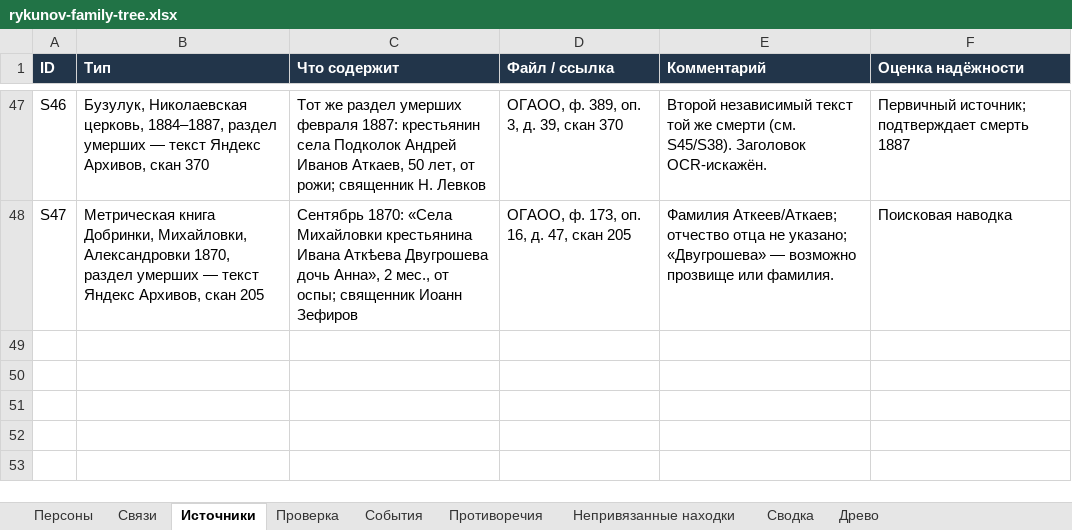
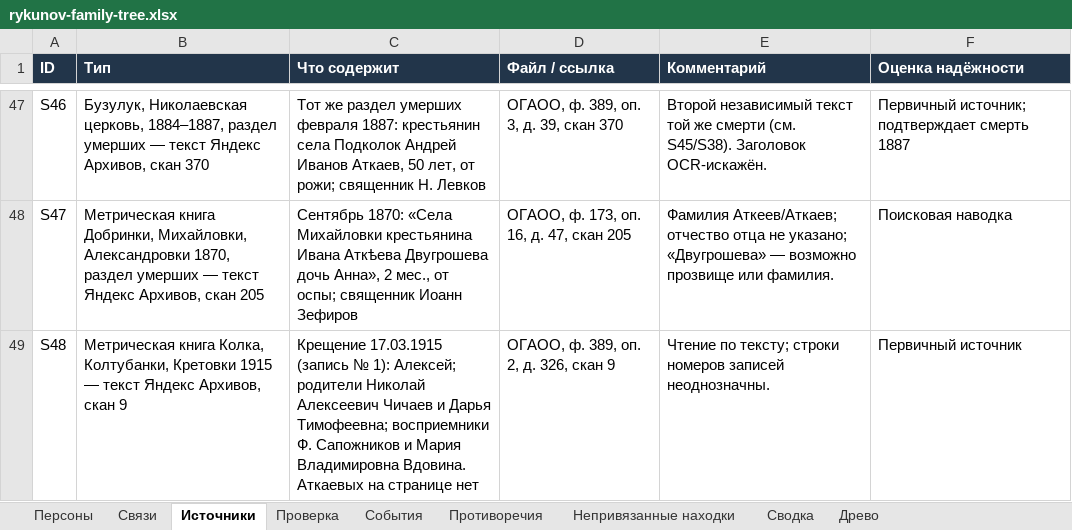
Before and after one commit to kilevoy/rykunov-family-tree, an Excel workbook: data/rykunov-family-tree.xlsx, sheet Источники, drawn as a sheet; only a part is shown, gaps mark what is left out; values as stored, in another font and other column widths than the file's, no borders; the diff names each change by its address in the sheet, - before the commit and + after, or states it on an @@ line.

```diff
--- a/data/rykunov-family-tree.xlsx (sheet Источники)
+++ b/data/rykunov-family-tree.xlsx (sheet Источники)
+row 49: S48 | Метрическая книга Колка, Колтубанки, Кретовки 1915 — текст Яндекс Архивов, скан 9 | Крещение 17.03.1915 (запись № 1): Алексей; родители Николай Алексеевич Чичаев и Дарья Тимофеевна; восприемники Ф. Сапожников и Мария Владимировна Вдовина. Аткаевых на странице нет | ОГАОО, ф. 389, оп. 2, д. 326, скан 9 | Чтение по тексту; строки номеров записей неоднозначны. | Первичный источник
```
Also changed, not shown: sheet Связи, sheet Персоны, sheet Проверка.
